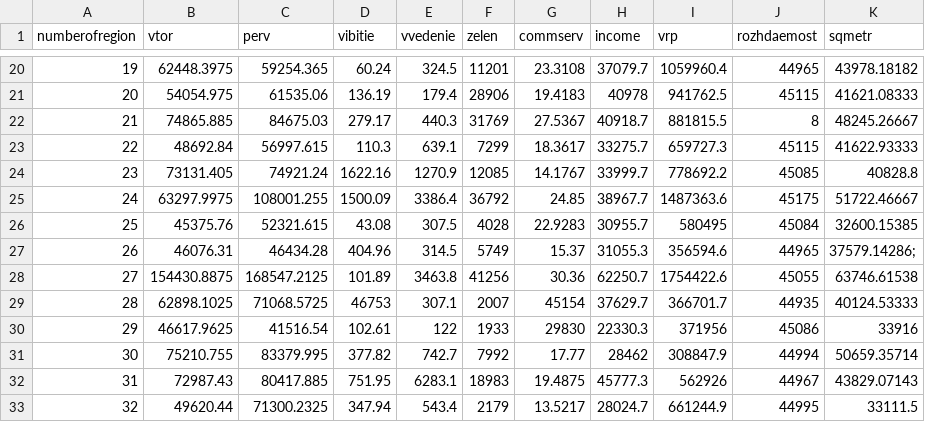
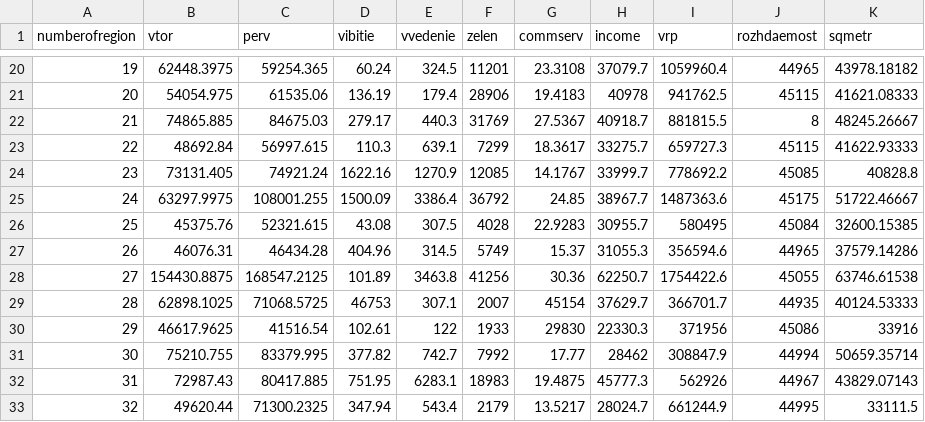
Before and after one commit to ilushaao/Dataset, a CSV file: datahui1.csv, drawn as a sheet; only a part is shown, gaps mark what is left out.

Commit message:
Update datahui1.csv

```diff
--- a/datahui1.csv
+++ b/datahui1.csv
@@ -26,3 +26,3 @@
 25,45375.76,52321.615,43.08,307.5,4028,22.9283,30955.7,580495,45084,32600.15385
-26,46076.31,46434.28,404.96,314.5,5749,15.37,31055.3,356594.6,44965,37579.14286;
+26,46076.31,46434.28,404.96,314.5,5749,15.37,31055.3,356594.6,44965,37579.14286
 27,154430.8875,168547.2125,101.89,3463.8,41256,30.36,62250.7,1754422.6,45055,63746.61538
```
